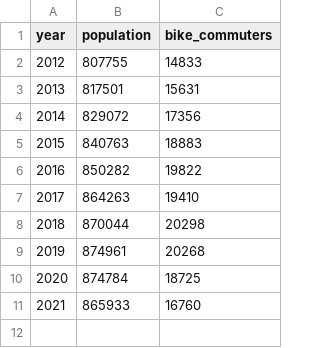
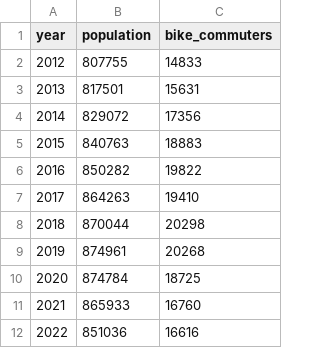
Before and after one commit to jeffdubo/bicycle-collisions, a CSV file: resources/census_data.csv, drawn as a sheet.

Commit message:
Update census code and csv to include 2022

```diff
--- a/resources/census_data.csv
+++ b/resources/census_data.csv
@@ -11 +11,2 @@ year,population,bike_commuters
 2021,865933,16760
+2022,851036,16616
```
Also changed, not shown: 1 other file.
